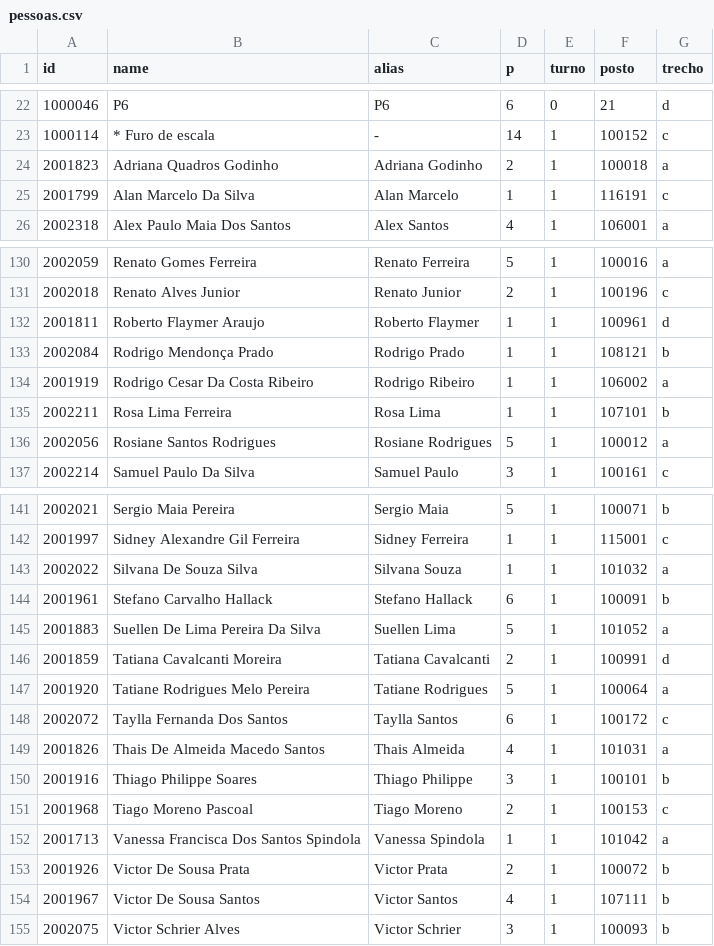
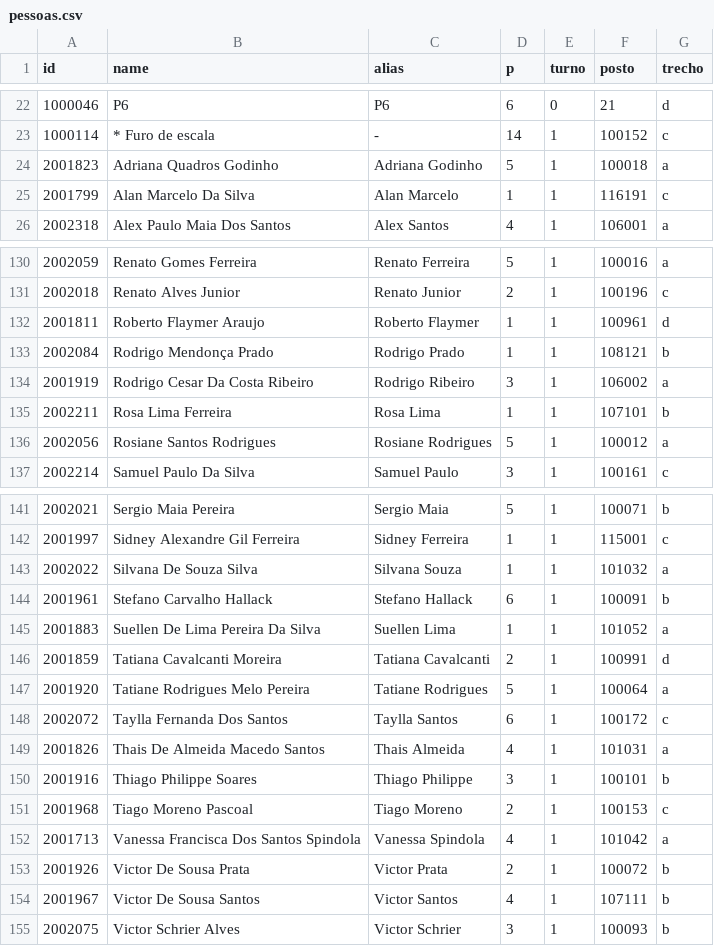
Before and after one commit to artphil/escala_gen, a CSV file: data/pessoas.csv, drawn as a sheet; only a part is shown, gaps mark what is left out.

```diff
--- a/data/pessoas.csv
+++ b/data/pessoas.csv
@@ -23,3 +23,3 @@ id;name;alias;p;turno;posto;trecho
 1000114;* Furo de escala;- ;14;1;100152;c
-2001823;Adriana Quadros Godinho;Adriana Godinho;2;1;100018;a
+2001823;Adriana Quadros Godinho;Adriana Godinho;5;1;100018;a
 2001799;Alan Marcelo Da Silva;Alan Marcelo;1;1;116191;c
@@ -133,3 +133,3 @@ id;name;alias;p;turno;posto;trecho
 2002084;Rodrigo Mendonça Prado;Rodrigo Prado;1;1;108121;b
-2001919;Rodrigo Cesar Da Costa Ribeiro;Rodrigo Ribeiro;1;1;106002;a
+2001919;Rodrigo Cesar Da Costa Ribeiro;Rodrigo Ribeiro;3;1;106002;a
 2002211;Rosa Lima Ferreira;Rosa Lima;1;1;107101;b
@@ -144,3 +144,3 @@ id;name;alias;p;turno;posto;trecho
 2001961;Stefano Carvalho Hallack;Stefano Hallack;6;1;100091;b
-2001883;Suellen De Lima Pereira Da Silva;Suellen Lima;5;1;101052;a
+2001883;Suellen De Lima Pereira Da Silva;Suellen Lima;1;1;101052;a
 2001859;Tatiana Cavalcanti Moreira;Tatiana Cavalcanti;2;1;100991;d
@@ -151,3 +151,3 @@ id;name;alias;p;turno;posto;trecho
 2001968;Tiago Moreno Pascoal;Tiago Moreno;2;1;100153;c
-2001713;Vanessa Francisca Dos Santos Spindola;Vanessa Spindola;1;1;101042;a
+2001713;Vanessa Francisca Dos Santos Spindola;Vanessa Spindola;4;1;101042;a
 2001926;Victor De Sousa Prata;Victor Prata;2;1;100072;b
```
Also changed, not shown: 10 other files.
